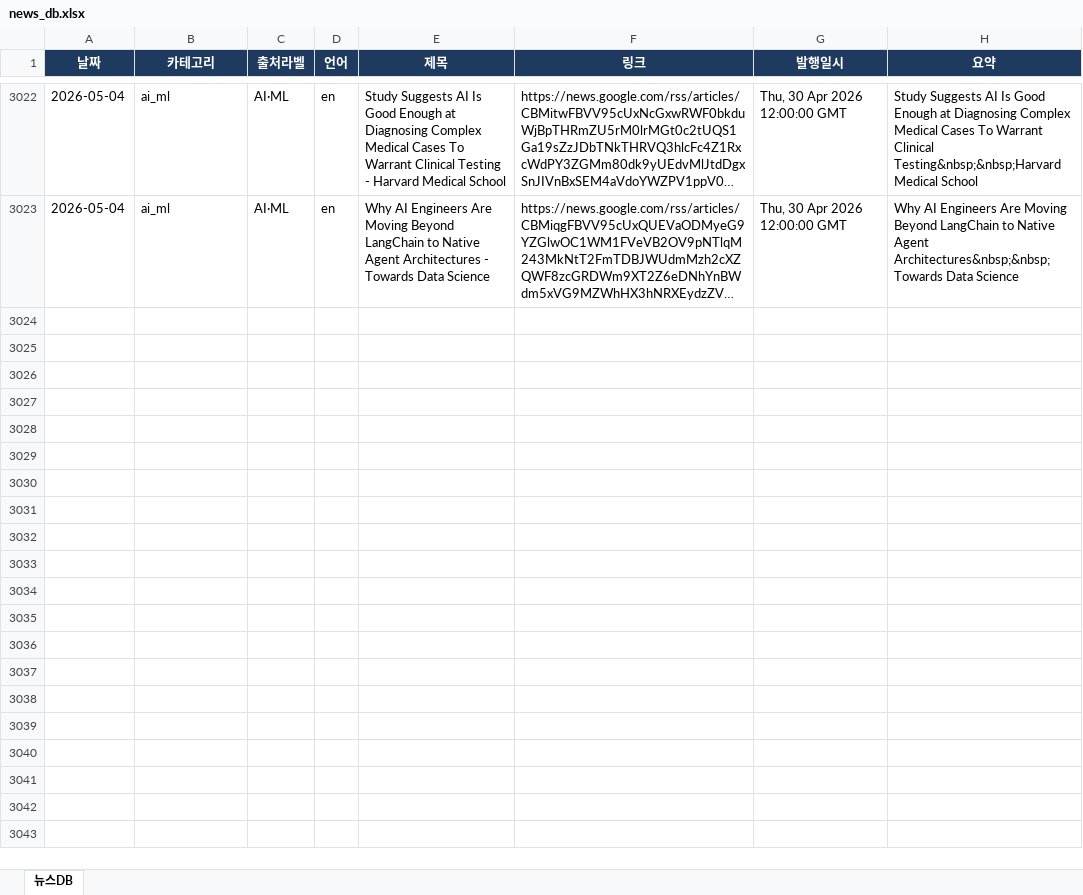
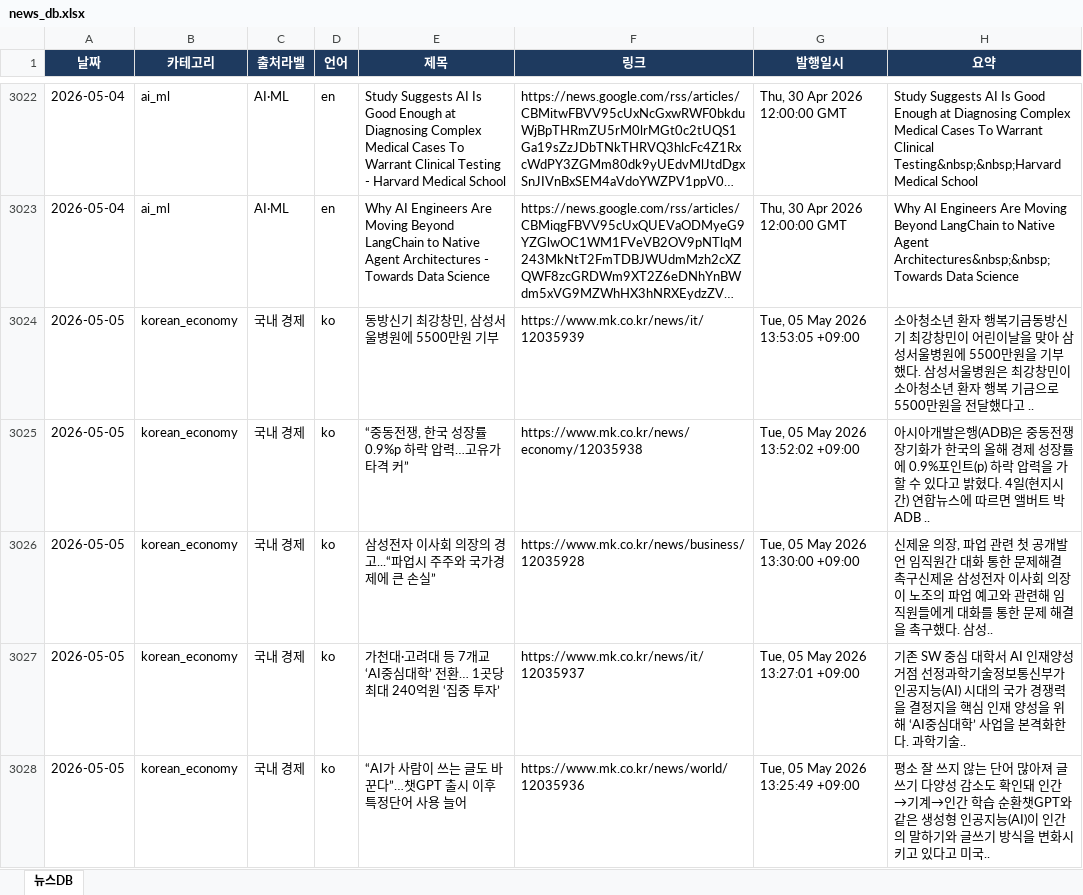
Before and after one commit to chamgil71/dailynews, an Excel workbook: storage/news_db.xlsx, sheet 뉴스DB, drawn as a sheet; only a part is shown, gaps mark what is left out; long unchanged cells end in …; values as stored, in another font and other column widths than the file's, no borders; the diff covers the shown part only; the diff names each change by its address in the sheet, - before the commit and + after, or states it on an @@ line.

```diff
--- a/storage/news_db.xlsx (sheet 뉴스DB)
+++ b/storage/news_db.xlsx (sheet 뉴스DB)
+row 3024: 2026-05-05 | korean_economy | 국내 경제 | ko | 동방신기 최강창민, 삼성서울병원에 5500만원 기부 | https://www.mk.co.kr/news/it/12035939 | Tue, 05 May 2026 13:53:05 +09:00 | 소아청소년 환자 행복기금동방신기 최강창민이 어린이날을 맞아 삼성서울병원에 5500만원을 기부했다. 삼성서울병원은 최강창민이 소아청소년 환자 행복 기금으로 5500만원을 전달했다고 ..
+row 3025: 2026-05-05 | korean_economy | 국내 경제 | ko | “중동전쟁, 한국 성장률 0.9%p 하락 압력…고유가 타격 커” | https://www.mk.co.kr/news/economy/12035938 | Tue, 05 May 2026 13:52:02 +09:00 | 아시아개발은행(ADB)은 중동전쟁 장기화가 한국의 올해 경제 성장률에 0.9%포인트(p) 하락 압력을 가할 수 있다고 밝혔다. 4일(현지시간) 연합뉴스에 따르면 앨버트 박 ADB ..
+row 3026: 2026-05-05 | korean_economy | 국내 경제 | ko | 삼성전자 이사회 의장의 경고...“파업시 주주와 국가경제에 큰 손실” | https://www.mk.co.kr/news/business/12035928 | Tue, 05 May 2026 13:30:00 +09:00 | 신제윤 의장, 파업 관련 첫 공개발언 임직원간 대화 통한 문제해결 촉구신제윤 삼성전자 이사회 의장이 노조의 파업 예고와 관련해 임직원들에게 대화를 통한 문제 해결을 촉구했다. 삼성..
+row 3027: 2026-05-05 | korean_economy | 국내 경제 | ko | 가천대·고려대 등 7개교 ‘AI중심대학’ 전환… 1곳당 최대 240억원 ‘집중 투자’ | https://www.mk.co.kr/news/it/12035937 | Tue, 05 May 2026 13:27:01 +09:00 | 기존 SW 중심 대학서 AI 인재양성 거점 선정과학기술정보통신부가 인공지능(AI) 시대의 국가 경쟁력을 결정지을 핵심 인재 양성을 위해 ‘AI중심대학’ 사업을 본격화한다. 과학기술..
+row 3028: 2026-05-05 | korean_economy | 국내 경제 | ko | “AI가 사람이 쓰는 글도 바꾼다”…챗GPT 출시 이후 특정단어 사용 늘어 | https://www.mk.co.kr/news/world/12035936 | Tue, 05 May 2026 13:25:49 +09:00 | 평소 잘 쓰지 않는 단어 많아져 글쓰기 다양성 감소도 확인돼 인간→기계→인간 학습 순환챗GPT와 같은 생성형 인공지능(AI)이 인간의 말하기와 글쓰기 방식을 변화시키고 있다고 미국..
```
Also changed, not shown: 97 added rows elsewhere in this sheet, 59 other files.
